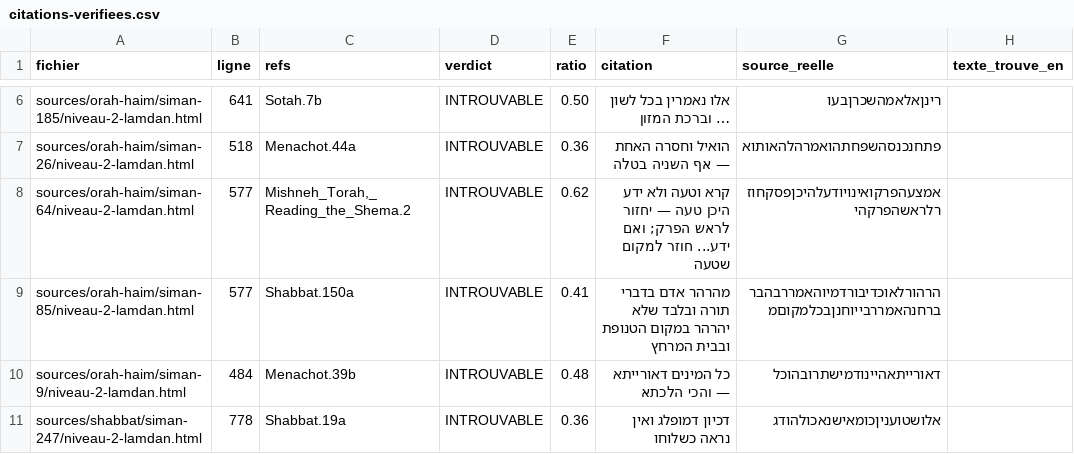
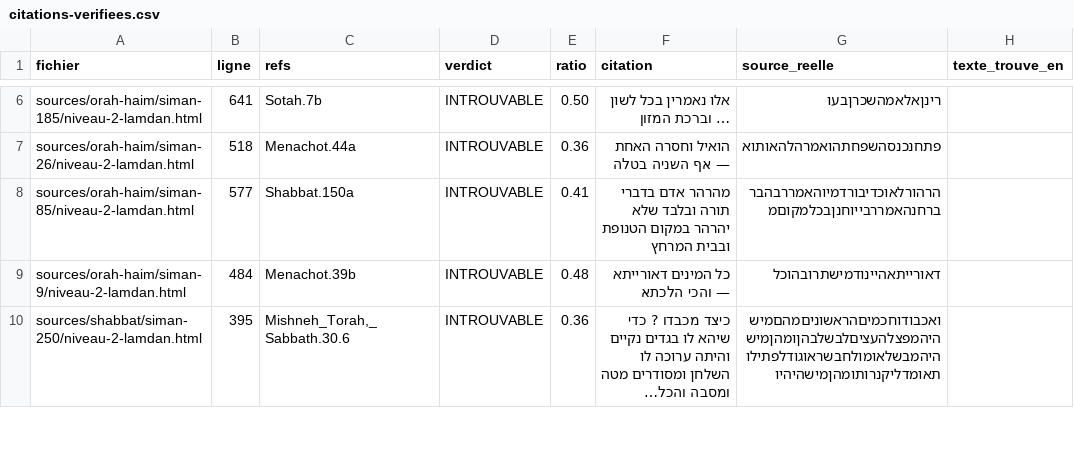
Before and after one commit to yossefhs/Daat.ai, a CSV file: audit/citations-verifiees.csv, drawn as a sheet; only a part is shown, gaps mark what is left out; the shorter side is filled out with more unchanged rows; long unchanged cells end in …; removed rows and columns are numbered as before the commit, all else as after; the diff covers the shown part only; the diff names each change by its address in the sheet, - before the commit and + after, or states it on an @@ line.

```diff
--- a/audit/citations-verifiees.csv
+++ b/audit/citations-verifiees.csv
-row 8: sources/orah-haim/siman-64/niveau-2-lamdan.html | 577 | Mishneh_Torah,_Reading_the_Shema.2 | INTROUVABLE | 0.62 | קרא וטעה ולא ידע היכן טעה — יחזור לראש הפרק; ואם ידע... חוזר למקום שטעה | אמצעהפרקואינויודעלהיכןפסקחוזרלראשהפרקהי
-row 11: sources/shabbat/siman-247/niveau-2-lamdan.html | 778 | Shabbat.19a | INTROUVABLE | 0.36 | דכיון דמופלג ואין נראה כשלוחו | אלושטועניןכומאישנאכולהודג
```
Also changed, not shown: 2 added rows, 4 removed rows and 4 edited cells elsewhere in this file.
